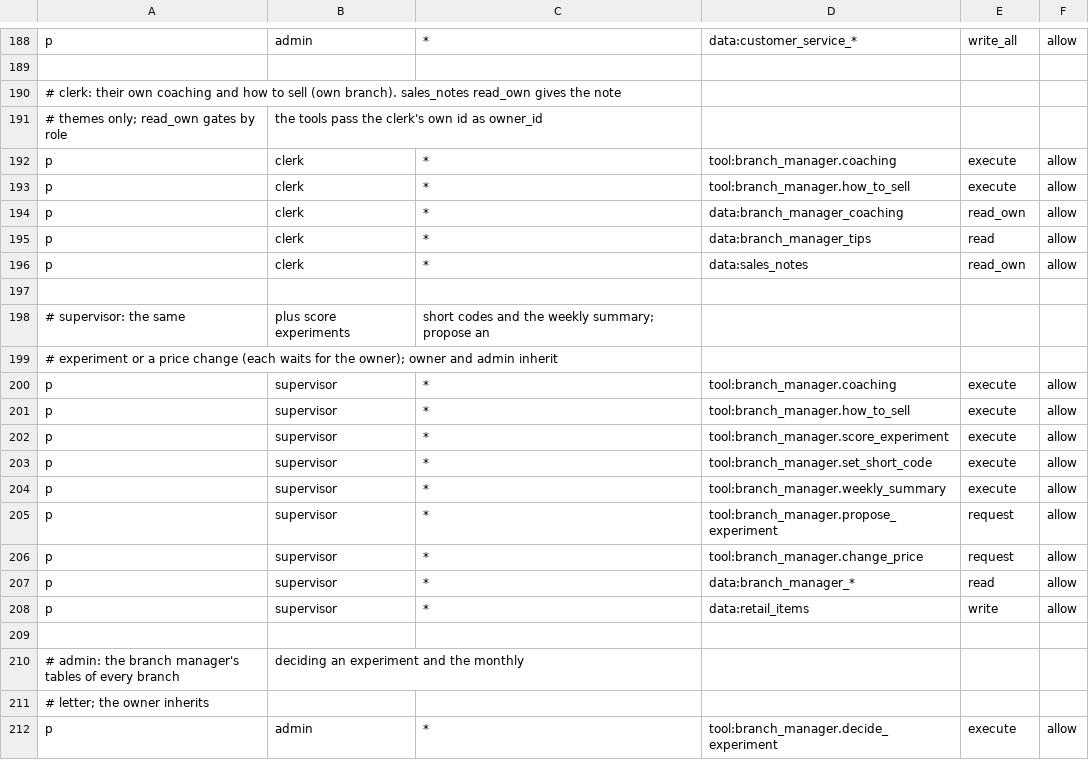
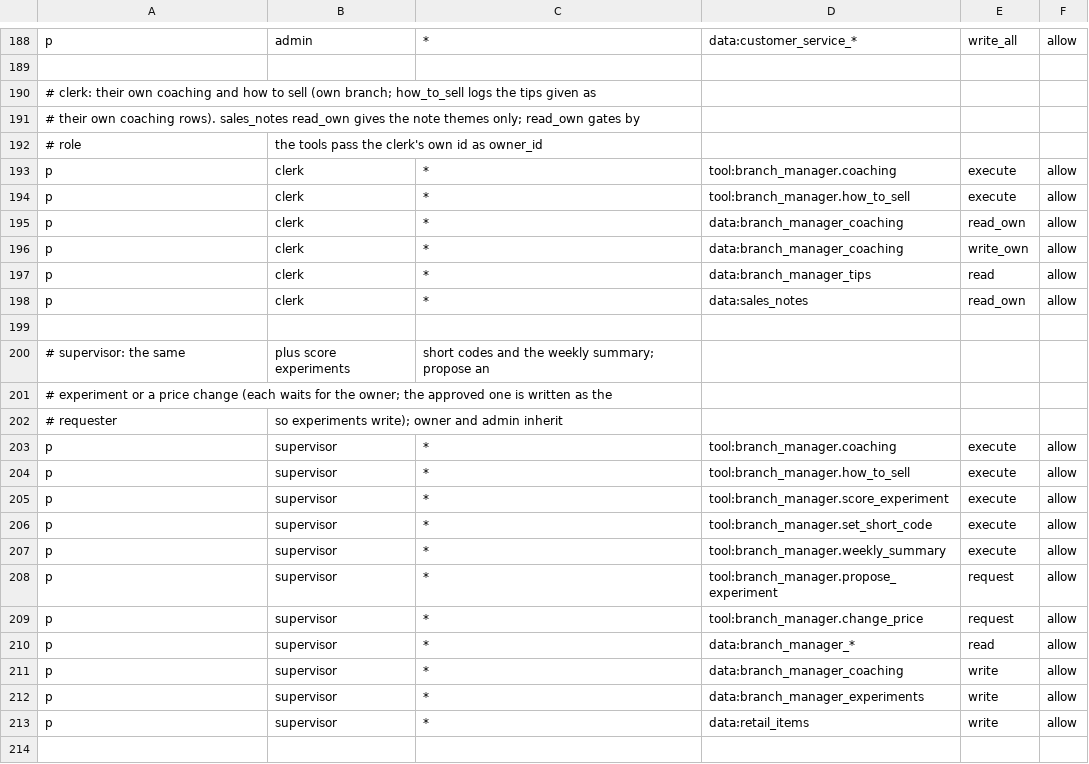
Before and after one commit to Predictive-Systems-Inc/mia, a CSV file: node/config/policies/policy.csv, drawn as a sheet; only a part is shown, gaps mark what is left out; the shorter side is filled out with more unchanged rows.

```diff
--- a/node/config/policies/policy.csv
+++ b/node/config/policies/policy.csv
@@ -189,4 +189,5 @@ p, admin, *, data:customer_service_*, write_all, allow
 
-# clerk: their own coaching and how to sell (own branch). sales_notes read_own gives the note
-# themes only; read_own gates by role, the tools pass the clerk's own id as owner_id
+# clerk: their own coaching and how to sell (own branch; how_to_sell logs the tips given as
+# their own coaching rows). sales_notes read_own gives the note themes only; read_own gates by
+# role, the tools pass the clerk's own id as owner_id
 p, clerk, *, tool:branch_manager.coaching, execute, allow
@@ -194,2 +195,3 @@ p, clerk, *, tool:branch_manager.how_to_sell, execute, allow
 p, clerk, *, data:branch_manager_coaching, read_own, allow
+p, clerk, *, data:branch_manager_coaching, write_own, allow
 p, clerk, *, data:branch_manager_tips, read, allow
@@ -198,3 +200,4 @@ p, clerk, *, data:sales_notes, read_own, allow
 # supervisor: the same, plus score experiments, short codes and the weekly summary; propose an
-# experiment or a price change (each waits for the owner); owner and admin inherit
+# experiment or a price change (each waits for the owner; the approved one is written as the
+# requester, so experiments write); owner and admin inherit
 p, supervisor, *, tool:branch_manager.coaching, execute, allow
@@ -207,2 +210,4 @@ p, supervisor, *, tool:branch_manager.change_price, request, allow
 p, supervisor, *, data:branch_manager_*, read, allow
+p, supervisor, *, data:branch_manager_coaching, write, allow
+p, supervisor, *, data:branch_manager_experiments, write, allow
 p, supervisor, *, data:retail_items, write, allow
```
Also changed, not shown: 9 other files.
